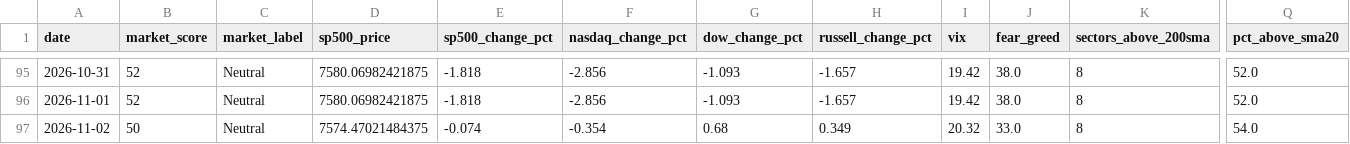
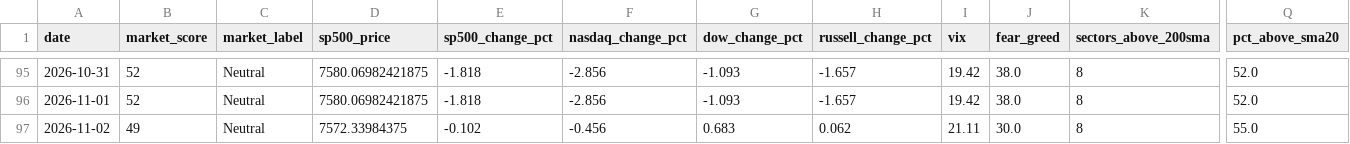
Before and after one commit to agent22793/market-dashboard, a CSV file: data/history.csv, drawn as a sheet; only a part is shown, gaps mark what is left out; the diff names each change by its address in the sheet, - before the commit and + after, or states it on an @@ line.

```diff
--- a/data/history.csv
+++ b/data/history.csv
-B97 (market_score): 50
+B97 (market_score): 49
-D97 (sp500_price): 7574.47021484375
+D97 (sp500_price): 7572.33984375
-E97 (sp500_change_pct): -0.074
+E97 (sp500_change_pct): -0.102
-F97 (nasdaq_change_pct): -0.354
+F97 (nasdaq_change_pct): -0.456
-G97 (dow_change_pct): 0.68
+G97 (dow_change_pct): 0.683
-H97 (russell_change_pct): 0.349
+H97 (russell_change_pct): 0.062
-I97 (vix): 20.32
+I97 (vix): 21.11
-J97 (fear_greed): 33.0
+J97 (fear_greed): 30.0
-Q97 (pct_above_sma20): 54.0
+Q97 (pct_above_sma20): 55.0
```
Also changed, not shown: 1 other file.
